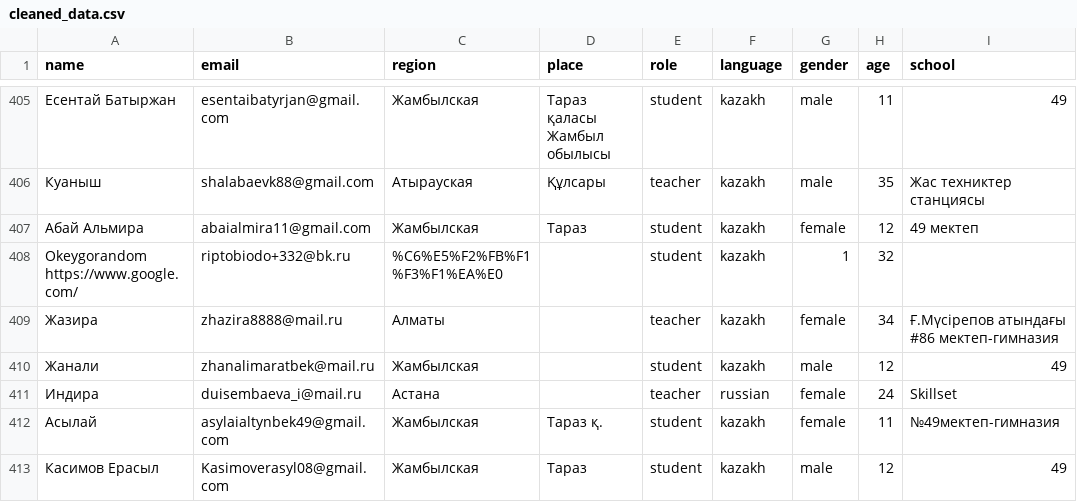
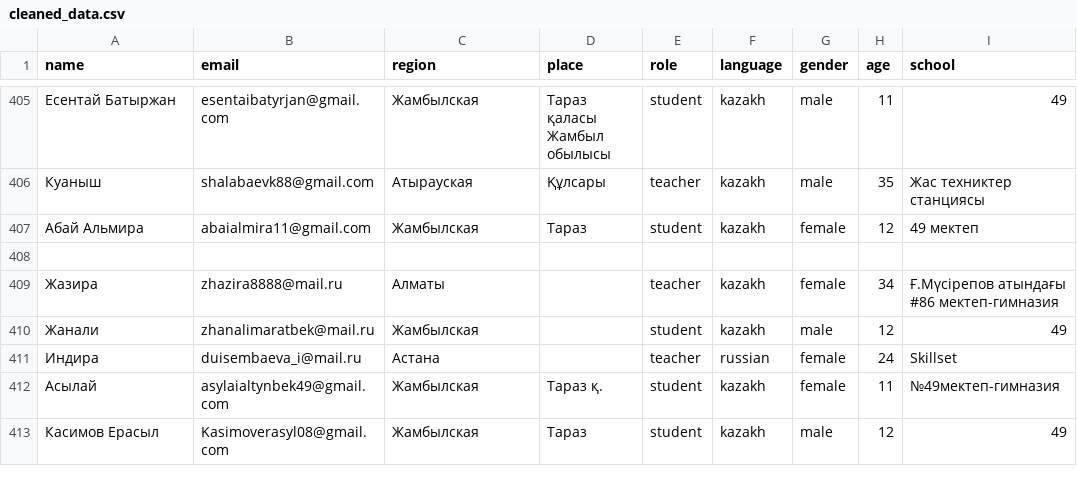
Before and after one commit to everypidigit/HoC2023_DataAnalytics, a CSV file: cleaned_data.csv, drawn as a sheet; only a part is shown, gaps mark what is left out; the diff names each change by its address in the sheet, - before the commit and + after, or states it on an @@ line.

```diff
--- a/cleaned_data.csv
+++ b/cleaned_data.csv
-row 408: Okeygorandom https://www.google.com/ | riptobiodo+332@bk.ru | %C6%E5%F2%FB%F1%F3%F1%EA%E0 |  | student | kazakh | 1 | 32
+row 408: (empty)
```
Also changed, not shown: 2 other files.
